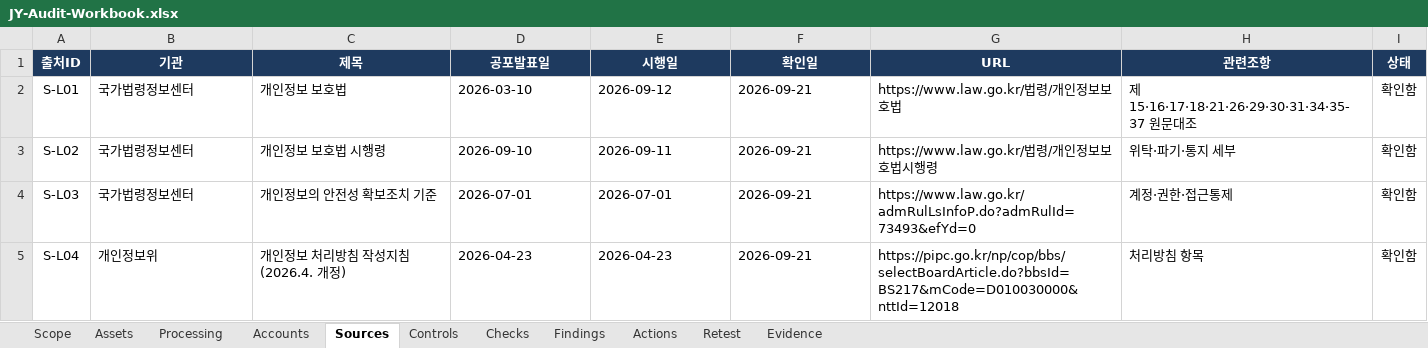
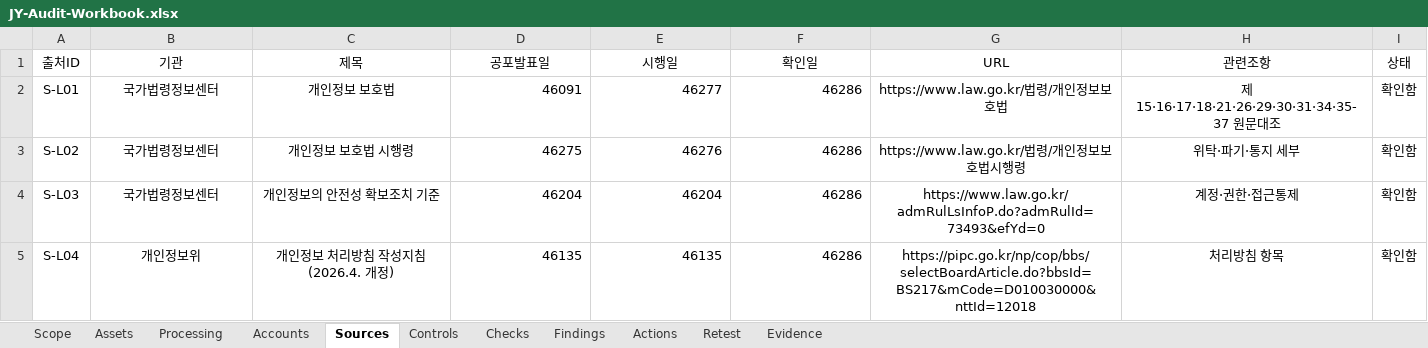
Before and after one commit to jxxnk/JY-Group-Privacy-Audit, an Excel workbook: reports/JY-Audit-Workbook.xlsx, sheet Sources, drawn as a sheet; values as stored, in another font and other column widths than the file's, no borders; table styles not drawn; the diff names each change by its address in the sheet, - before the commit and + after, or states it on an @@ line.

```diff
--- a/reports/JY-Audit-Workbook.xlsx (sheet Sources)
+++ b/reports/JY-Audit-Workbook.xlsx (sheet Sources)
@@ A1:I1 fill: #1E3A5F → none, bold: on → off, text colour: #FFFFFF → black @@
-B2:C5 alignment: left
+B2:C5 alignment: center
-D2 (공포발표일): 2026-03-10
+D2 (공포발표일): 46091
-D2:F5 alignment: left
+D2:F5 alignment: right
-E2 (시행일): 2026-09-12
+E2 (시행일): 46277
-F2:F5 (확인일): 2026-09-21
+F2:F5 (확인일): 46286
-G2:H5 alignment: left
+G2:H5 alignment: center
-D3 (공포발표일): 2026-09-10
+D3 (공포발표일): 46275
-E3 (시행일): 2026-09-11
+E3 (시행일): 46276
-D4 (공포발표일): 2026-07-01
+D4 (공포발표일): 46204
-E4 (시행일): 2026-07-01
+E4 (시행일): 46204
-D5 (공포발표일): 2026-04-23
+D5 (공포발표일): 46135
-E5 (시행일): 2026-04-23
+E5 (시행일): 46135
```
Also changed, not shown: sheet Evidence, sheet Checks, sheet Accounts, sheet Actions, sheet Findings, sheet Retest, 4 more sheets.
